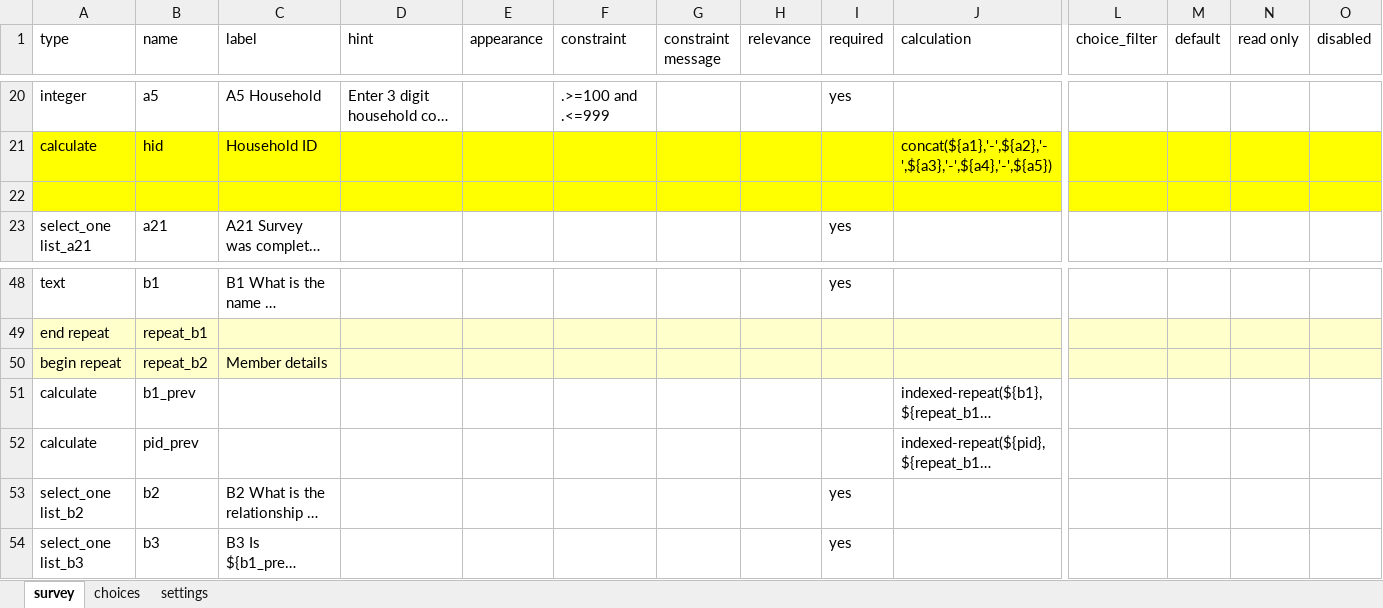
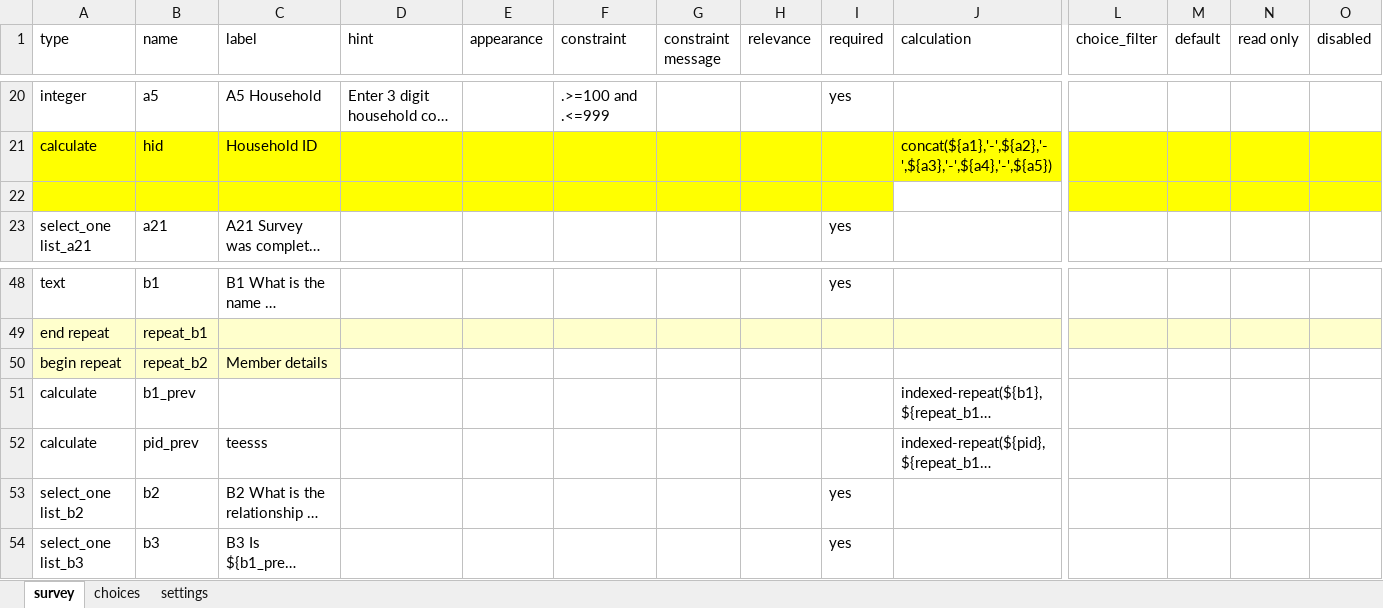
Before and after one commit to IFPRI/sda-arbes-gha, an Excel workbook: arbes_a_b.xlsx, sheet survey, drawn as a sheet; only a part is shown, gaps mark what is left out; long unchanged cells end in …; values as stored, in another font and other column widths than the file's, no borders; the diff names each change by its address in the sheet, - before the commit and + after, or states it on an @@ line.

Commit message:
test

```diff
--- a/arbes_a_b.xlsx (sheet survey)
+++ b/arbes_a_b.xlsx (sheet survey)
-J22 fill: #FFFF00
+J22 fill: none
-D50:J50 fill: #FFFFCC
+D50:J50 fill: none
-L50:O50 fill: #FFFFCC
+L50:O50 fill: none
-C52 (label): (empty)
+C52 (label): teesss
```
